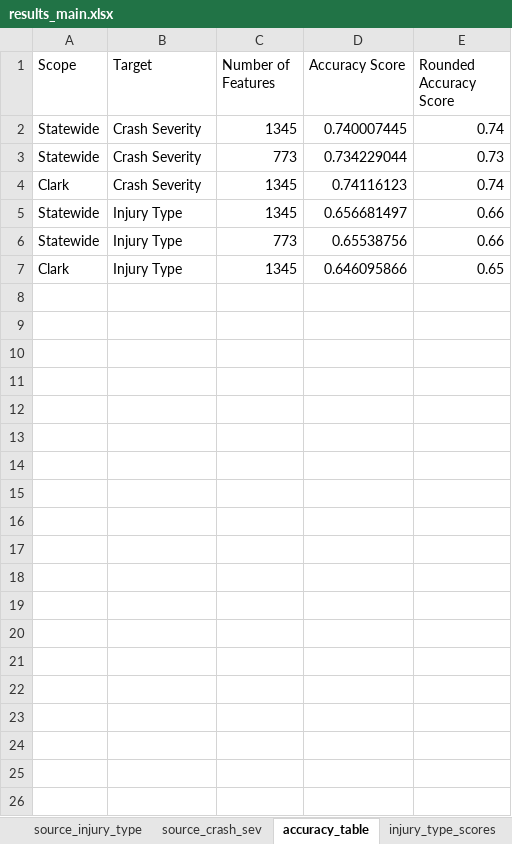
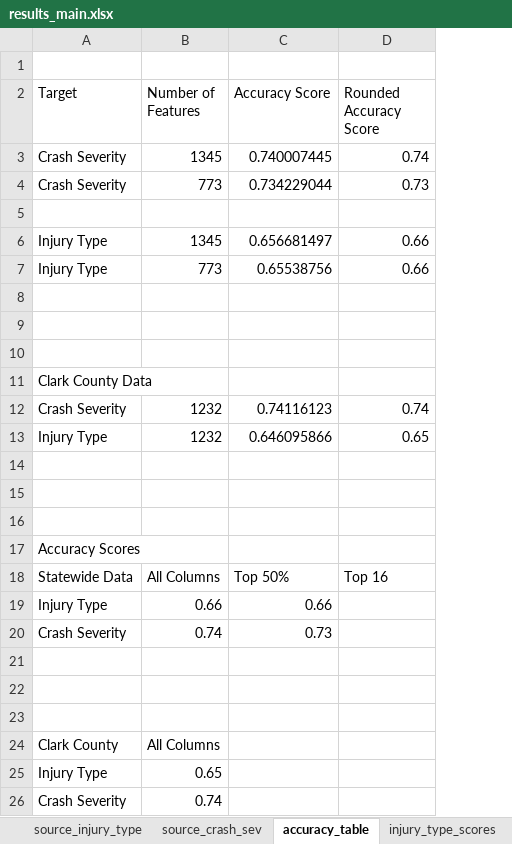
Before and after one commit to JGarza4903/Traffic_Analysis, an Excel workbook: machine_learning/results_main.xlsx, sheet accuracy_table, drawn as a sheet; values as stored, in another font and other column widths than the file's, no borders; removed rows and columns are numbered as before the commit, all else as after; the diff names each change by its address in the sheet, - before the commit and + after, or states it on an @@ line.

```diff
--- a/machine_learning/results_main.xlsx (sheet accuracy_table)
+++ b/machine_learning/results_main.xlsx (sheet accuracy_table)
-column A (Scope), rows 2-7: Statewide | Statewide | Clark | Statewide | Statewide | Clark
+row 1: (empty)
-row 5: Clark | Crash Severity | 1345 | 0.74116123 | 0.74
+row 5: (empty)
+row 8: (empty)
+row 9: (empty)
+row 10: (empty)
+row 11: Clark County Data
+row 12: Crash Severity | 1232 | 0.74116123 | 0.74
-B13 (Number of Features): 1345
+B13 (Number of Features): 1232
+row 14: (empty)
+row 15: (empty)
+row 16: (empty)
+row 17: Accuracy Scores
+row 18: Statewide Data | All Columns | Top 50% | Top 16
+row 19: Injury Type | 0.66 | 0.66
+row 20: Crash Severity | 0.74 | 0.73
+row 21: (empty)
+row 22: (empty)
+row 23: (empty)
+row 24: Clark County | All Columns
+row 25: Injury Type | 0.65
+row 26: Crash Severity | 0.74
```
Also changed, not shown: sheet crash_severity_scores, sheet injury_type_scores, other sheet tabs, formulas that keep their value, 3 other files.
